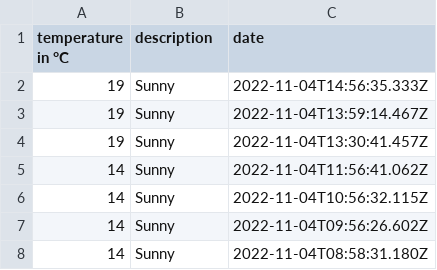
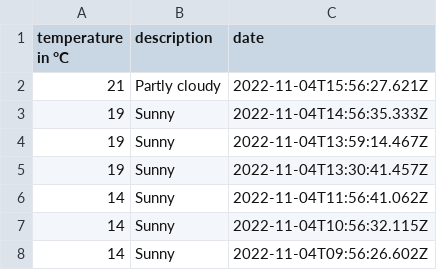
Before and after one commit to 102/belgrade-weather, a CSV file: history.csv, drawn as a sheet; only a part is shown; the shorter side is filled out with more unchanged rows.

Commit message:
Flat: latest data (2022-11-04T15:56:27.782Z) {   "date": "2022-11-04T15:56:27.782Z",   "files": [     {       "name": "history.csv",       "deltaBytes": 43,       "source": "https://goweather.herokuapp.com/weather/belgrade"     },     {       "name": "weather.json",       "deltaBytes": 7,       "source": "https://goweather.herokuapp.com/weather/belgrade"     }   ] }

```diff
--- a/history.csv
+++ b/history.csv
@@ -1,2 +1,3 @@
 temperature in °C,description,date
+21,Partly cloudy,2022-11-04T15:56:27.621Z
 19,Sunny,2022-11-04T14:56:35.333Z
```
Also changed, not shown: 1 other file.
